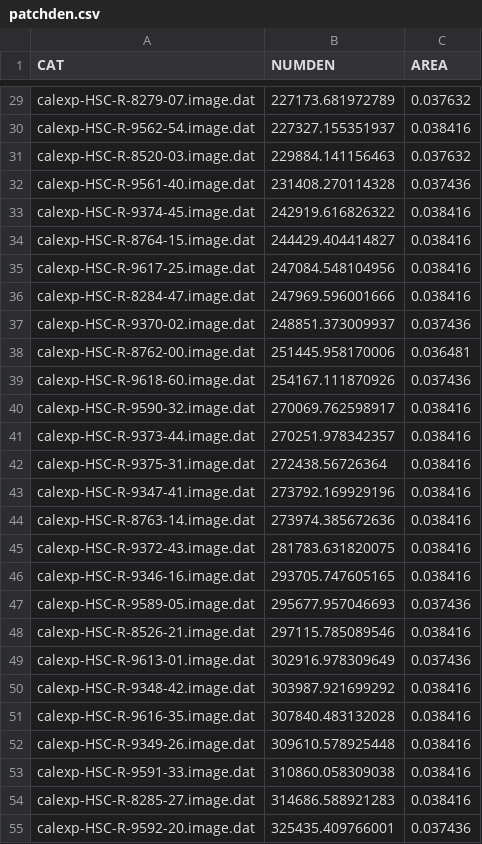
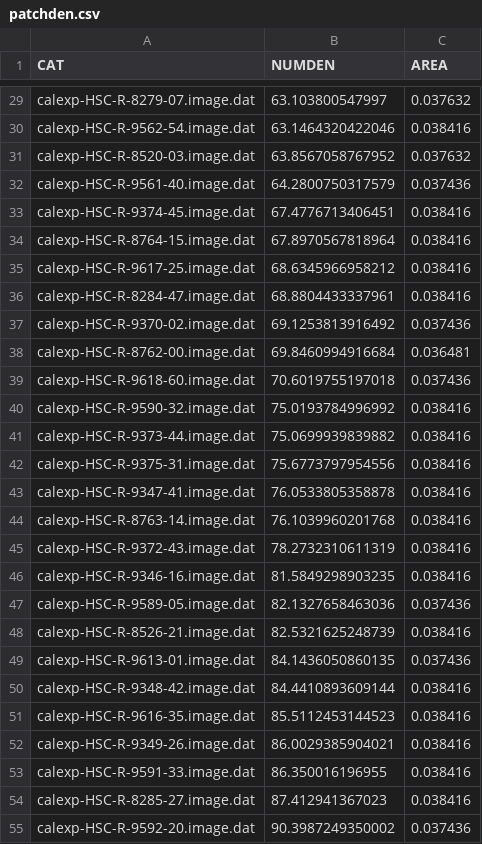
Before and after one commit to leeskelvin/lsbskysub, a CSV file: hsc_data/patchden/patchden.csv, drawn as a sheet; only a part is shown, gaps mark what is left out; the diff covers the shown part only; the diff names each change by its address in the sheet, - before the commit and + after, or states it on an @@ line.

```diff
--- a/hsc_data/patchden/patchden.csv
+++ b/hsc_data/patchden/patchden.csv
-B29 (NUMDEN): 227173.681972789
+B29 (NUMDEN): 63.103800547997
-B30 (NUMDEN): 227327.155351937
+B30 (NUMDEN): 63.1464320422046
-B31 (NUMDEN): 229884.141156463
+B31 (NUMDEN): 63.8567058767952
-B32 (NUMDEN): 231408.270114328
+B32 (NUMDEN): 64.2800750317579
-B33 (NUMDEN): 242919.616826322
+B33 (NUMDEN): 67.4776713406451
-B34 (NUMDEN): 244429.404414827
+B34 (NUMDEN): 67.8970567818964
-B35 (NUMDEN): 247084.548104956
+B35 (NUMDEN): 68.6345966958212
-B36 (NUMDEN): 247969.596001666
+B36 (NUMDEN): 68.8804433337961
-B37 (NUMDEN): 248851.373009937
+B37 (NUMDEN): 69.1253813916492
-B38 (NUMDEN): 251445.958170006
+B38 (NUMDEN): 69.8460994916684
-B39 (NUMDEN): 254167.111870926
+B39 (NUMDEN): 70.6019755197018
-B40 (NUMDEN): 270069.762598917
+B40 (NUMDEN): 75.0193784996992
-B41 (NUMDEN): 270251.978342357
+B41 (NUMDEN): 75.0699939839882
-B42 (NUMDEN): 272438.56726364
+B42 (NUMDEN): 75.6773797954556
-B43 (NUMDEN): 273792.169929196
+B43 (NUMDEN): 76.0533805358878
-B44 (NUMDEN): 273974.385672636
+B44 (NUMDEN): 76.1039960201768
-B45 (NUMDEN): 281783.631820075
+B45 (NUMDEN): 78.2732310611319
-B46 (NUMDEN): 293705.747605165
+B46 (NUMDEN): 81.5849298903235
-B47 (NUMDEN): 295677.957046693
+B47 (NUMDEN): 82.1327658463036
-B48 (NUMDEN): 297115.785089546
+B48 (NUMDEN): 82.5321625248739
-B49 (NUMDEN): 302916.978309649
+B49 (NUMDEN): 84.1436050860135
-B50 (NUMDEN): 303987.921699292
+B50 (NUMDEN): 84.4410893609144
-B51 (NUMDEN): 307840.483132028
+B51 (NUMDEN): 85.5112453144523
-B52 (NUMDEN): 309610.578925448
+B52 (NUMDEN): 86.0029385904021
-B53 (NUMDEN): 310860.058309038
+B53 (NUMDEN): 86.350016196955
-B54 (NUMDEN): 314686.588921283
+B54 (NUMDEN): 87.412941367023
-B55 (NUMDEN): 325435.409766001
+B55 (NUMDEN): 90.3987249350002
```
Also changed, not shown: 30 edited cells elsewhere in this file, 57 other files.
